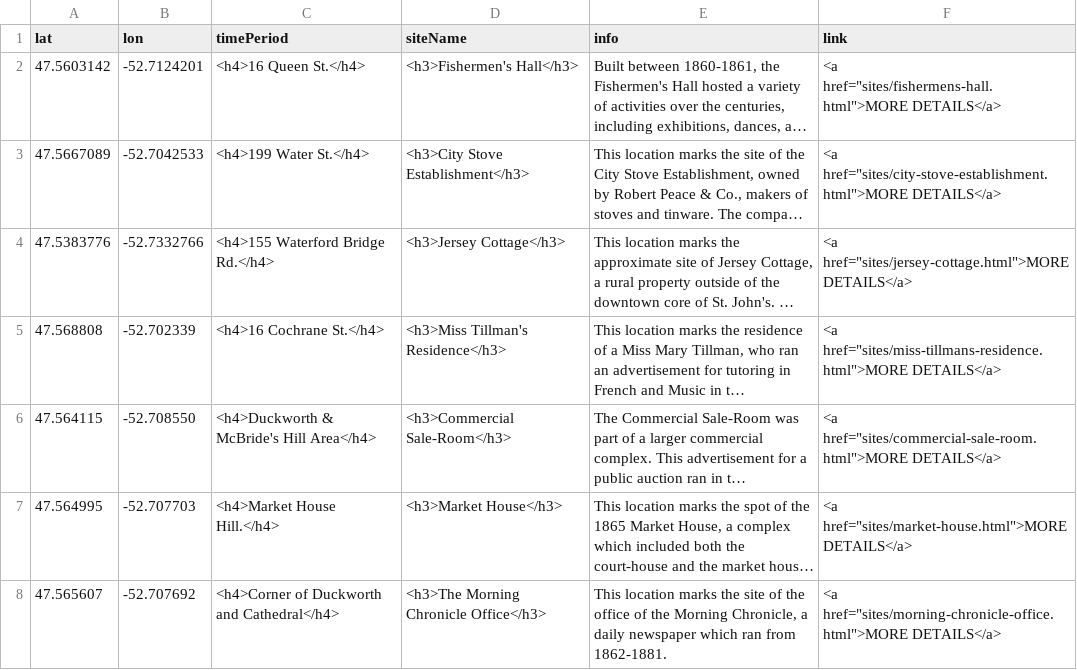
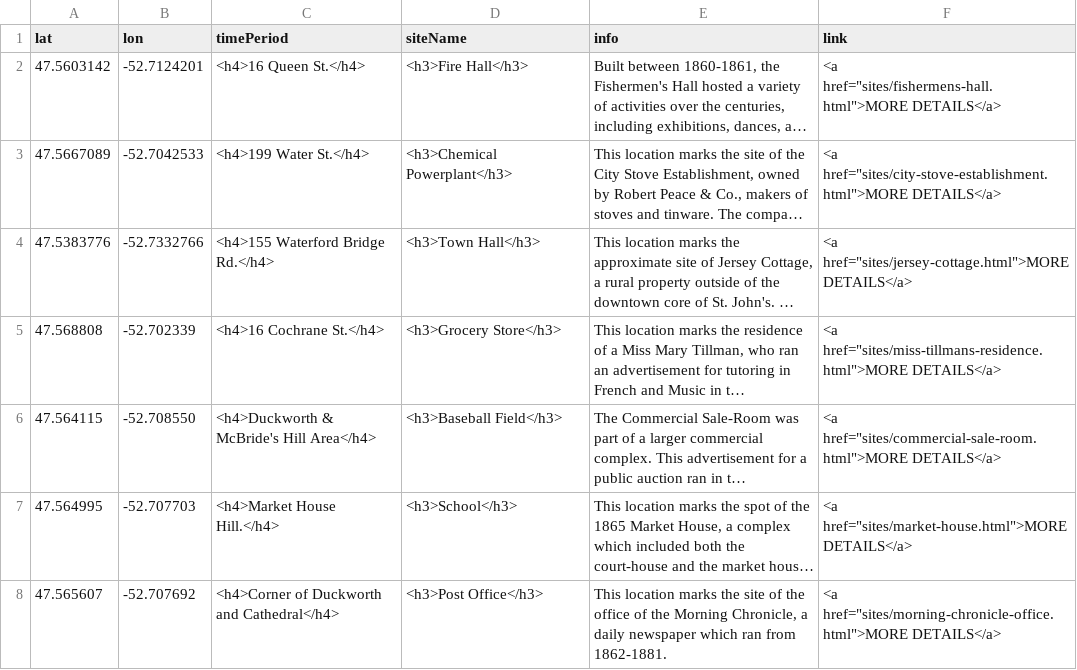
Before and after one commit to smol023/FNMI, a CSV file: sites/aa-sites-popup.csv, drawn as a sheet; long unchanged cells end in …; the diff names each change by its address in the sheet, - before the commit and + after, or states it on an @@ line.

Commit message:
Update aa-sites-popup.csv

```diff
--- a/sites/aa-sites-popup.csv
+++ b/sites/aa-sites-popup.csv
-D2 (siteName): <h3>Fishermen's Hall</h3>
+D2 (siteName): <h3>Fire Hall</h3>
-D3 (siteName): <h3>City Stove Establishment</h3>
+D3 (siteName): <h3>Chemical Powerplant</h3>
-D4 (siteName): <h3>Jersey Cottage</h3>
+D4 (siteName): <h3>Town Hall</h3>
-D5 (siteName): <h3>Miss Tillman's Residence</h3>
+D5 (siteName): <h3>Grocery Store</h3>
-D6 (siteName): <h3>Commercial Sale-Room</h3>
+D6 (siteName): <h3>Baseball Field</h3>
-D7 (siteName): <h3>Market House</h3>
+D7 (siteName): <h3>School</h3>
-D8 (siteName): <h3>The Morning Chronicle Office</h3>
+D8 (siteName): <h3>Post Office</h3>
```
